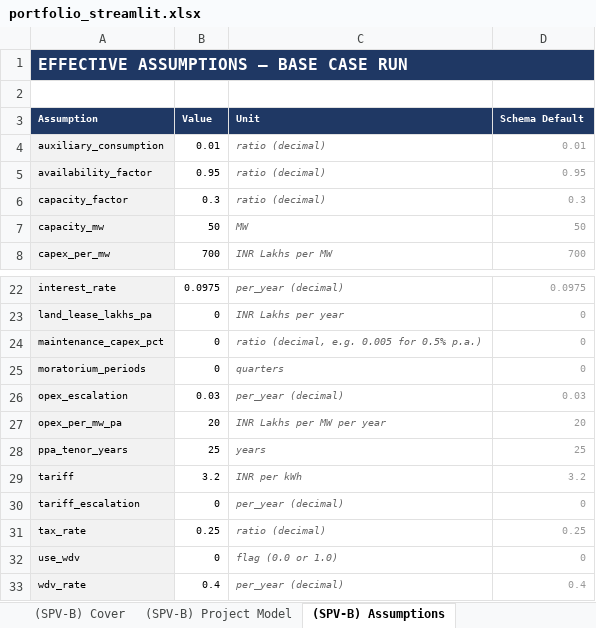
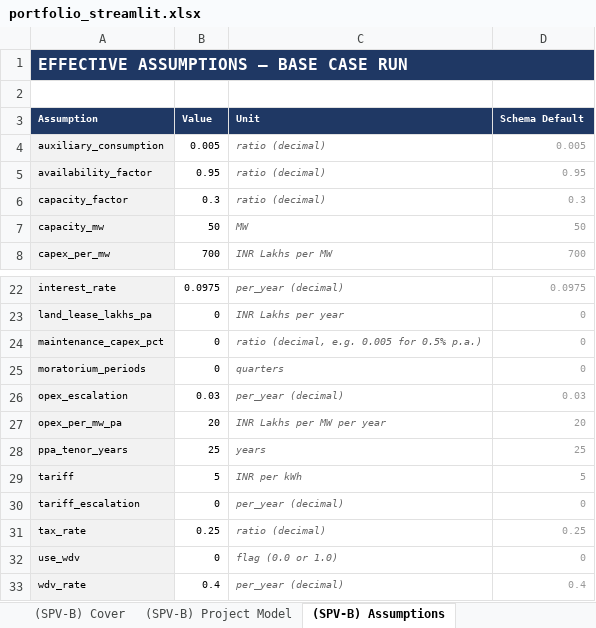
Before and after one commit to aamall00/solar_ipp_model, an Excel workbook: output/portfolio_streamlit.xlsx, sheet (SPV-B) Assumptions, drawn as a sheet; only a part is shown, gaps mark what is left out; values as stored, in another font and other column widths than the file's, no borders; the diff names each change by its address in the sheet, - before the commit and + after, or states it on an @@ line.

```diff
--- a/output/portfolio_streamlit.xlsx (sheet (SPV-B) Assumptions)
+++ b/output/portfolio_streamlit.xlsx (sheet (SPV-B) Assumptions)
-B4 (Value): 0.01
+B4 (Value): 0.005
-D4 (Schema Default): 0.01
+D4 (Schema Default): 0.005
-B29 (Value): 3.2
+B29 (Value): 5
-D29 (Schema Default): 3.2
+D29 (Schema Default): 5
```
Also changed, not shown: sheet (SPV-B) Audit Trail, sheet (SPV-A) Audit Trail, sheet (SPV-B) Project Model, sheet (SPV-A) Project Model, sheet (SPV-B) Cover, sheet (SPV-A) Cover, 2 more sheets, 2 other files.
